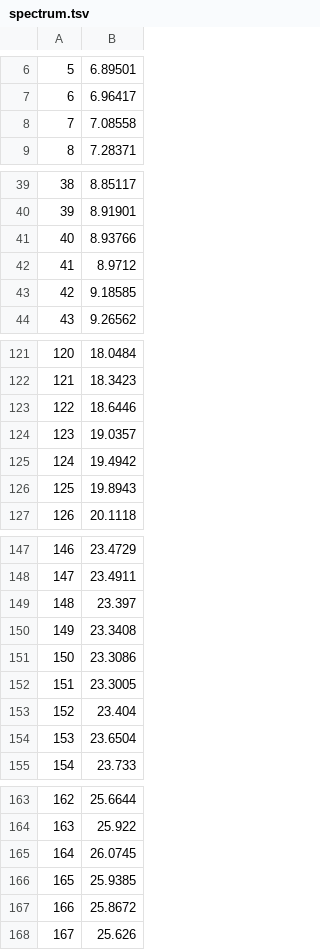
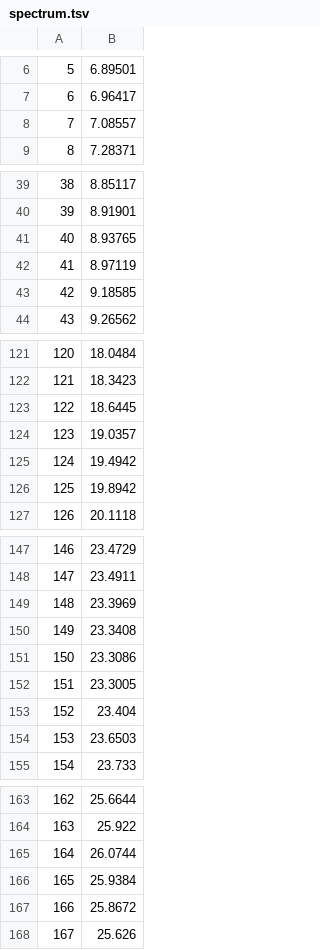
Before and after one commit to ZovcIfzm/EELS-simulator, a TSV file: spectrum.tsv, drawn as a sheet; only a part is shown, gaps mark what is left out; the diff covers the shown part only.

```diff
--- a/spectrum.tsv
+++ b/spectrum.tsv
@@ -7,3 +7,3 @@
 6	6.96417
-7	7.08558
+7	7.08557
 8	7.28371
@@ -40,4 +40,4 @@
 39	8.91901
-40	8.93766
-41	8.9712
+40	8.93765
+41	8.97119
 42	9.18585
@@ -122,6 +122,6 @@
 121	18.3423
-122	18.6446
+122	18.6445
 123	19.0357
 124	19.4942
-125	19.8943
+125	19.8942
 126	20.1118
@@ -148,3 +148,3 @@
 147	23.4911
-148	23.397
+148	23.3969
 149	23.3408
@@ -153,3 +153,3 @@
 152	23.404
-153	23.6504
+153	23.6503
 154	23.733
@@ -164,4 +164,4 @@
 163	25.922
-164	26.0745
-165	25.9385
+164	26.0744
+165	25.9384
 166	25.8672
```
Also changed, not shown: 34 edited cells elsewhere in this file, 4 other files.
